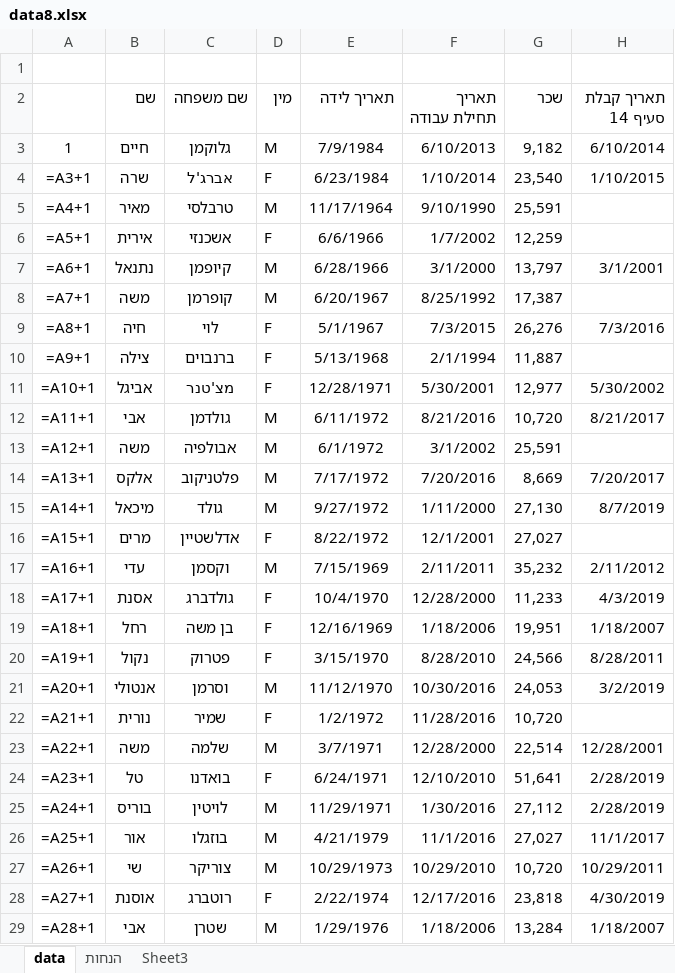
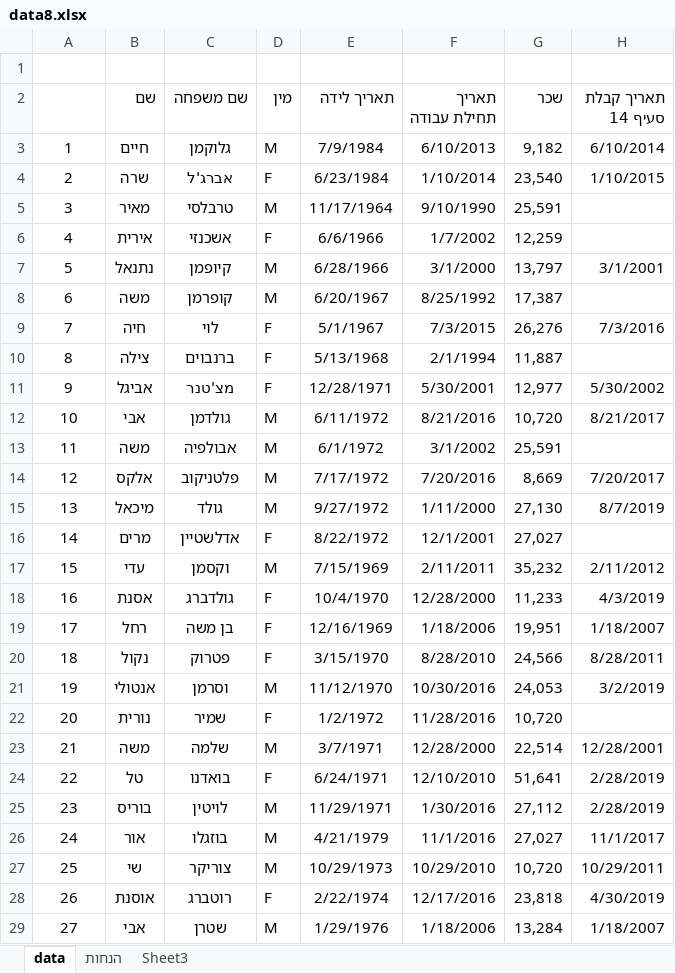
Before and after one commit to MatanLazimi/Finance_Project, an Excel workbook: data8.xlsx, sheet data, drawn as a sheet; only a part is shown; values as stored, in another font and other column widths than the file's, no borders; formulas are shown in place of their values; the diff covers the shown part only; the diff names each change by its address in the sheet, - before the commit and + after, or states it on an @@ line.

```diff
--- a/data8.xlsx (sheet data)
+++ b/data8.xlsx (sheet data)
-A4: =A3+1
+A4: 2
-A5: =A4+1
+A5: 3
-A6: =A5+1
+A6: 4
-A7: =A6+1
+A7: 5
-A8: =A7+1
+A8: 6
-A9: =A8+1
+A9: 7
-A10: =A9+1
+A10: 8
-A11: =A10+1
+A11: 9
-A12: =A11+1
+A12: 10
-A13: =A12+1
+A13: 11
-A14: =A13+1
+A14: 12
-A15: =A14+1
+A15: 13
-A16: =A15+1
+A16: 14
-A17: =A16+1
+A17: 15
-A18: =A17+1
+A18: 16
-A19: =A18+1
+A19: 17
-A20: =A19+1
+A20: 18
-A21: =A20+1
+A21: 19
-A22: =A21+1
+A22: 20
-A23: =A22+1
+A23: 21
-A24: =A23+1
+A24: 22
-A25: =A24+1
+A25: 23
-A26: =A25+1
+A26: 24
-A27: =A26+1
+A27: 25
-A28: =A27+1
+A28: 26
-A29: =A28+1
+A29: 27
```
Also changed, not shown: 123 edited cells elsewhere in this sheet, 1 other file.
